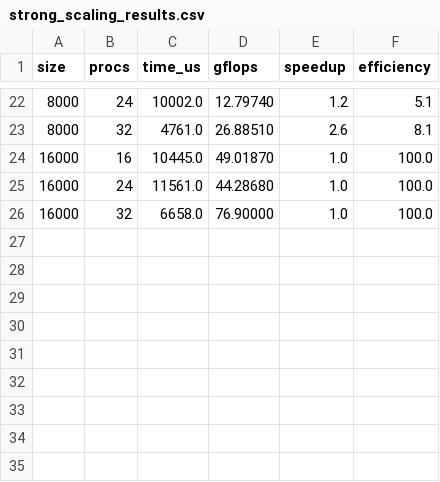
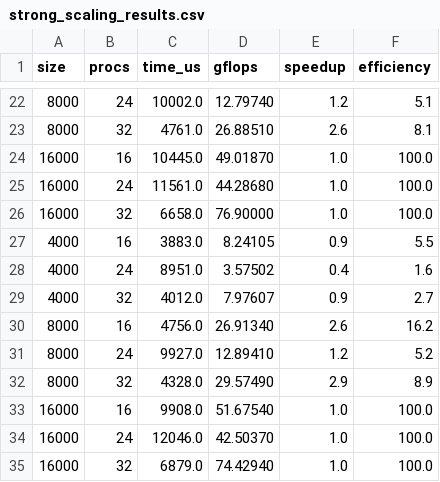
Before and after one commit to tjk12/COP5522-HW3, a CSV file: strong_scaling_results.csv, drawn as a sheet; only a part is shown, gaps mark what is left out.

```diff
--- a/strong_scaling_results.csv
+++ b/strong_scaling_results.csv
@@ -26 +26,10 @@ size,procs,time_us,gflops,speedup,efficiency
 16000,32,6658.0,76.90000,1.0,100.0
+4000,16,3883.0,8.24105,0.9,5.5
+4000,24,8951.0,3.57502,0.4,1.6
+4000,32,4012.0,7.97607,0.9,2.7
+8000,16,4756.0,26.91340,2.6,16.2
+8000,24,9927.0,12.89410,1.2,5.2
+8000,32,4328.0,29.57490,2.9,8.9
+16000,16,9908.0,51.67540,1.0,100.0
+16000,24,12046.0,42.50370,1.0,100.0
+16000,32,6879.0,74.42940,1.0,100.0
```
Also changed, not shown: weak_scaling_results.csv, 4 other files.
